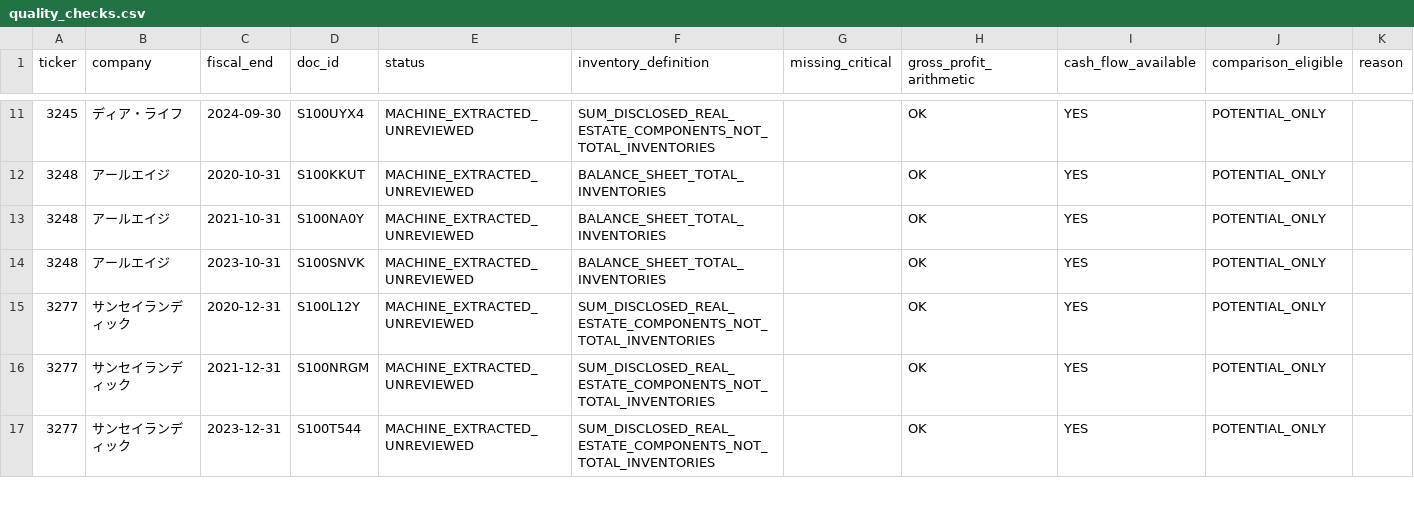
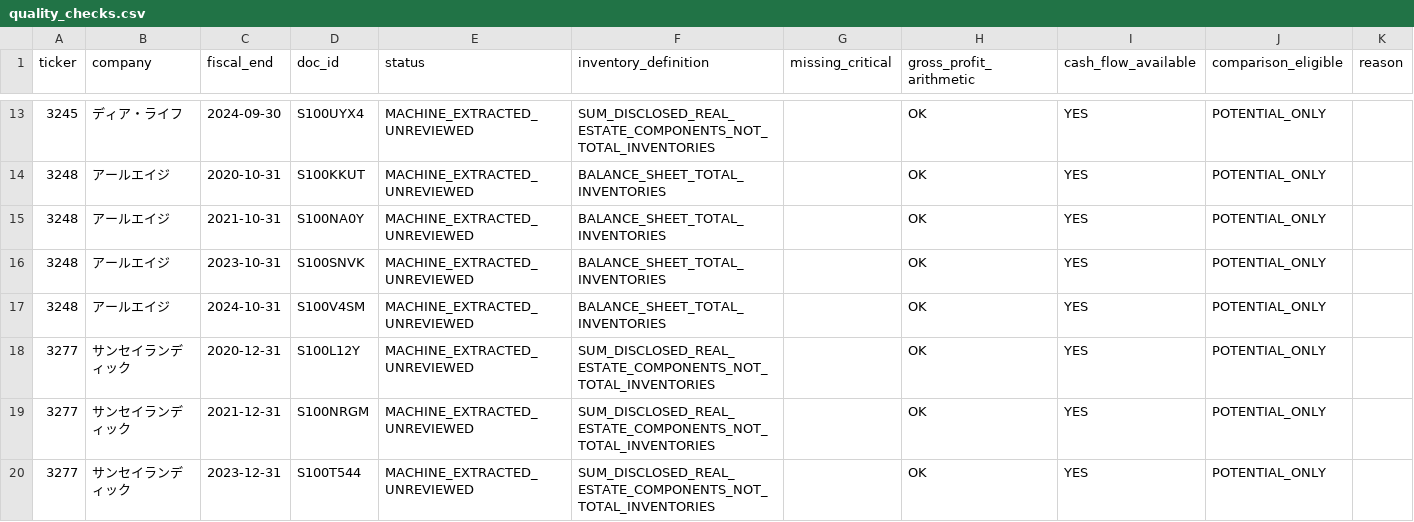
Before and after one commit to kawazoets/Japan-Real-Estate-Exit-Risk, a CSV file: data/processed/quality_checks.csv, drawn as a sheet; only a part is shown, gaps mark what is left out; the diff covers the shown part only.

```diff
--- a/data/processed/quality_checks.csv
+++ b/data/processed/quality_checks.csv
@@ -14,2 +16,3 @@ ticker,company,fiscal_end,doc_id,status,inventory_definition,missing_critical,gr
 3248,アールエイジ,2023-10-31,S100SNVK,MACHINE_EXTRACTED_UNREVIEWED,BALANCE_SHEET_TOTAL_INVENTORIES,,OK,YES,POTENTIAL_ONLY,
+3248,アールエイジ,2024-10-31,S100V4SM,MACHINE_EXTRACTED_UNREVIEWED,BALANCE_SHEET_TOTAL_INVENTORIES,,OK,YES,POTENTIAL_ONLY,
 3277,サンセイランディック,2020-12-31,S100L12Y,MACHINE_EXTRACTED_UNREVIEWED,SUM_DISCLOSED_REAL_ESTATE_COMPONENTS_NOT_TOTAL_INVENTORIES,,OK,YES,POTENTIAL_ONLY,
```
Also changed, not shown: 12 added rows elsewhere in this file, data/processed/candidate_indicators.csv, data/processed/coverage_15_groups.csv, 8 other files.
